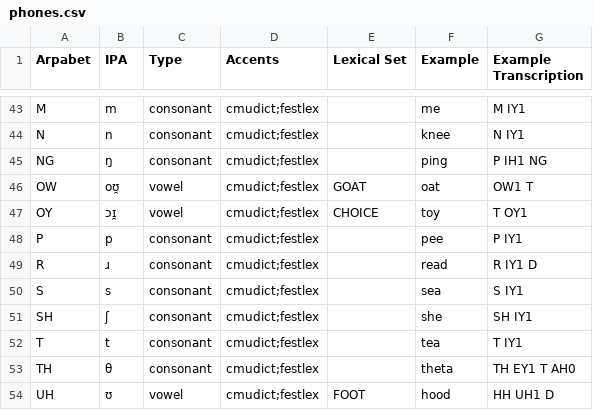
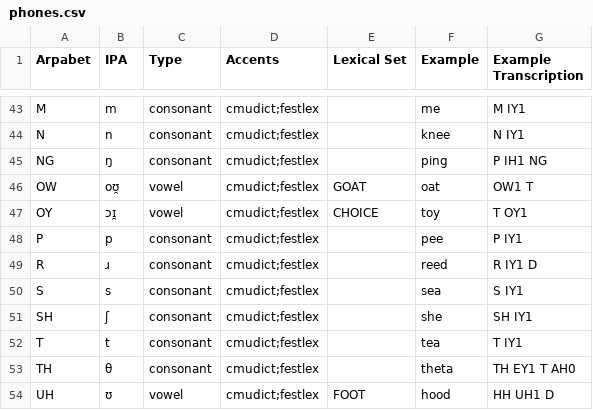
Before and after one commit to rhdunn/cmudict-tools, a CSV file: phones.csv, drawn as a sheet; only a part is shown, gaps mark what is left out.

Commit message:
phones.csv: use reed instead of read (examples)
Using 'read' as an example is confusing due to it having different
pronunciations based on which part of speech tag it is assigned.

```diff
--- a/phones.csv
+++ b/phones.csv
@@ -48,3 +48,3 @@ OY,ɔɪ̯,vowel,cmudict;festlex,CHOICE,toy,T OY1
 P,p,consonant,cmudict;festlex,,pee,P IY1
-R,ɹ,consonant,cmudict;festlex,,read,R IY1 D
+R,ɹ,consonant,cmudict;festlex,,reed,R IY1 D
 S,s,consonant,cmudict;festlex,,sea,S IY1
```
